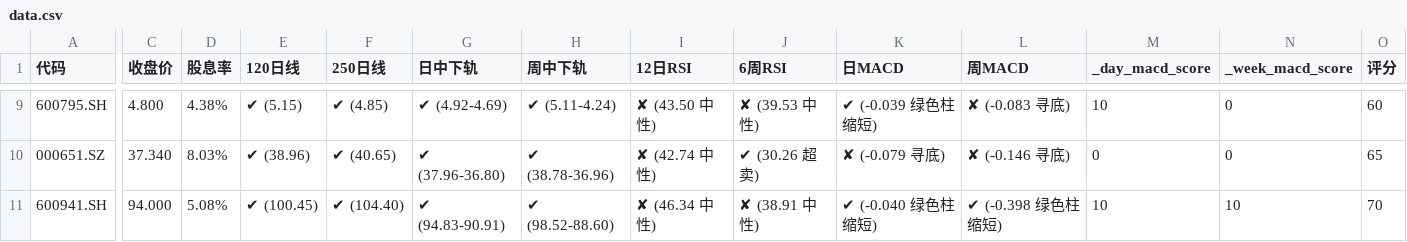
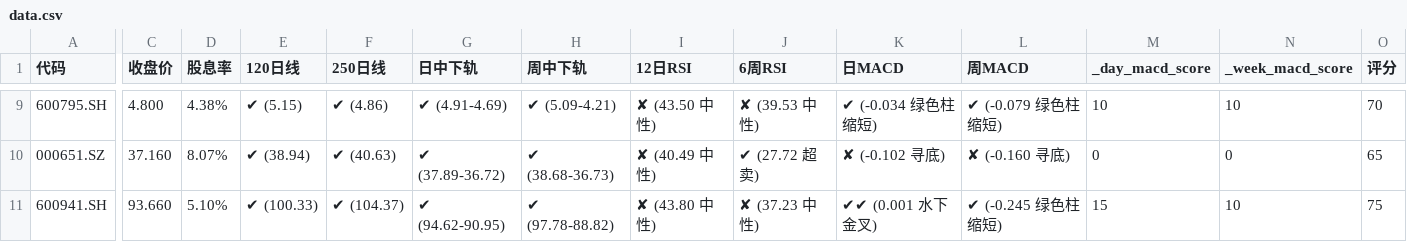
Before and after one commit to Alicats/Stock-Monitor-Platform, a CSV file: data.csv, drawn as a sheet; only a part is shown, gaps mark what is left out; the diff covers the shown part only; the diff names each change by its address in the sheet, - before the commit and + after, or states it on an @@ line.

```diff
--- a/data.csv
+++ b/data.csv
-F9 (250日线): ✔ (4.85)
+F9 (250日线): ✔ (4.86)
-G9 (日中下轨): ✔ (4.92-4.69)
+G9 (日中下轨): ✔ (4.91-4.69)
-H9 (周中下轨): ✔ (5.11-4.24)
+H9 (周中下轨): ✔ (5.09-4.21)
-K9 (日MACD): ✔ (-0.039 绿色柱缩短)
+K9 (日MACD): ✔ (-0.034 绿色柱缩短)
-L9 (周MACD): ✘ (-0.083 寻底)
+L9 (周MACD): ✔ (-0.079 绿色柱缩短)
-N9 (_week_macd_score): 0
+N9 (_week_macd_score): 10
-O9 (评分): 60
+O9 (评分): 70
-C10 (收盘价): 37.340
+C10 (收盘价): 37.160
-D10 (股息率): 8.03%
+D10 (股息率): 8.07%
-E10 (120日线): ✔ (38.96)
+E10 (120日线): ✔ (38.94)
-F10 (250日线): ✔ (40.65)
+F10 (250日线): ✔ (40.63)
-G10 (日中下轨): ✔ (37.96-36.80)
+G10 (日中下轨): ✔ (37.89-36.72)
-H10 (周中下轨): ✔ (38.78-36.96)
+H10 (周中下轨): ✔ (38.68-36.73)
-I10 (12日RSI): ✘ (42.74 中性)
+I10 (12日RSI): ✘ (40.49 中性)
-J10 (6周RSI): ✔ (30.26 超卖)
+J10 (6周RSI): ✔ (27.72 超卖)
-K10 (日MACD): ✘ (-0.079 寻底)
+K10 (日MACD): ✘ (-0.102 寻底)
-L10 (周MACD): ✘ (-0.146 寻底)
+L10 (周MACD): ✘ (-0.160 寻底)
-C11 (收盘价): 94.000
+C11 (收盘价): 93.660
-D11 (股息率): 5.08%
+D11 (股息率): 5.10%
-E11 (120日线): ✔ (100.45)
+E11 (120日线): ✔ (100.33)
-F11 (250日线): ✔ (104.40)
+F11 (250日线): ✔ (104.37)
-G11 (日中下轨): ✔ (94.83-90.91)
+G11 (日中下轨): ✔ (94.62-90.95)
-H11 (周中下轨): ✔ (98.52-88.60)
+H11 (周中下轨): ✔ (97.78-88.82)
-I11 (12日RSI): ✘ (46.34 中性)
+I11 (12日RSI): ✘ (43.80 中性)
-J11 (6周RSI): ✘ (38.91 中性)
+J11 (6周RSI): ✘ (37.23 中性)
-K11 (日MACD): ✔ (-0.040 绿色柱缩短)
+K11 (日MACD): ✔✔ (0.001 水下金叉)
-L11 (周MACD): ✔ (-0.398 绿色柱缩短)
+L11 (周MACD): ✔ (-0.245 绿色柱缩短)
-M11 (_day_macd_score): 10
+M11 (_day_macd_score): 15
-O11 (评分): 70
+O11 (评分): 75
```
Also changed, not shown: 147 edited cells elsewhere in this file.
